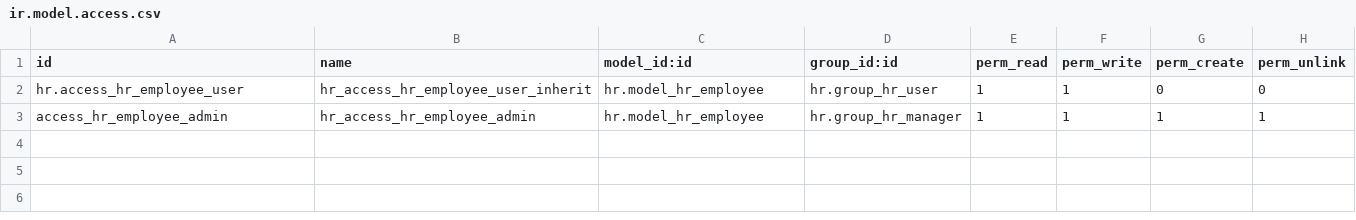
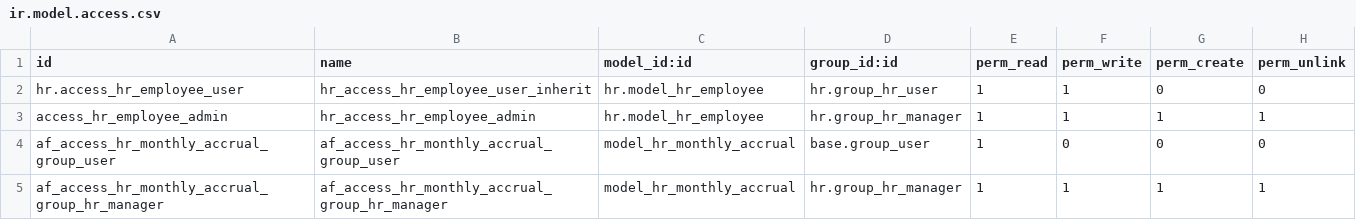
Before and after one commit to Aabcrow/BBG_LIVE, a CSV file: af_hr/security/ir.model.access.csv, drawn as a sheet; the diff names each change by its address in the sheet, - before the commit and + after, or states it on an @@ line.

```diff
--- a/af_hr/security/ir.model.access.csv
+++ b/af_hr/security/ir.model.access.csv
+row 4: af_access_hr_monthly_accrual_group_user | af_access_hr_monthly_accrual_group_user | model_hr_monthly_accrual | base.group_user | 1 | 0 | 0 | 0
+row 5: af_access_hr_monthly_accrual_group_hr_manager | af_access_hr_monthly_accrual_group_hr_manager | model_hr_monthly_accrual | hr.group_hr_manager | 1 | 1 | 1 | 1
```
Also changed, not shown: 6 other files.
